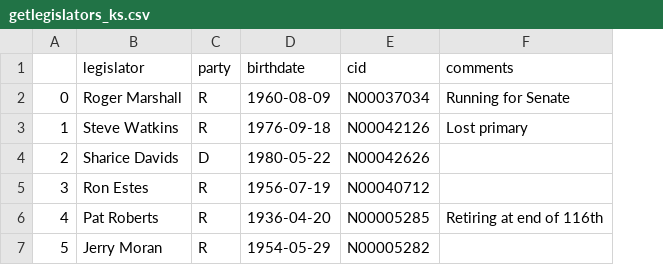
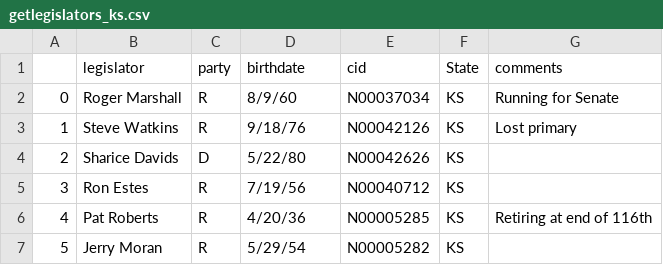
Before and after one commit to jagorman/follow-the-money-2.0, a CSV file: resources/getlegislators_ks.csv, drawn as a sheet; the diff names each change by its address in the sheet, - before the commit and + after, or states it on an @@ line.

```diff
--- a/resources/getlegislators_ks.csv
+++ b/resources/getlegislators_ks.csv
+column F (State), rows 2-7: all KS
-D2 (birthdate): 1960-08-09
+D2 (birthdate): 8/9/60
-D3 (birthdate): 1976-09-18
+D3 (birthdate): 9/18/76
-D4 (birthdate): 1980-05-22
+D4 (birthdate): 5/22/80
-D5 (birthdate): 1956-07-19
+D5 (birthdate): 7/19/56
-D6 (birthdate): 1936-04-20
+D6 (birthdate): 4/20/36
-D7 (birthdate): 1954-05-29
+D7 (birthdate): 5/29/54
```
Also changed, not shown: resources/getlegislators_mo.csv, 5 other files.
